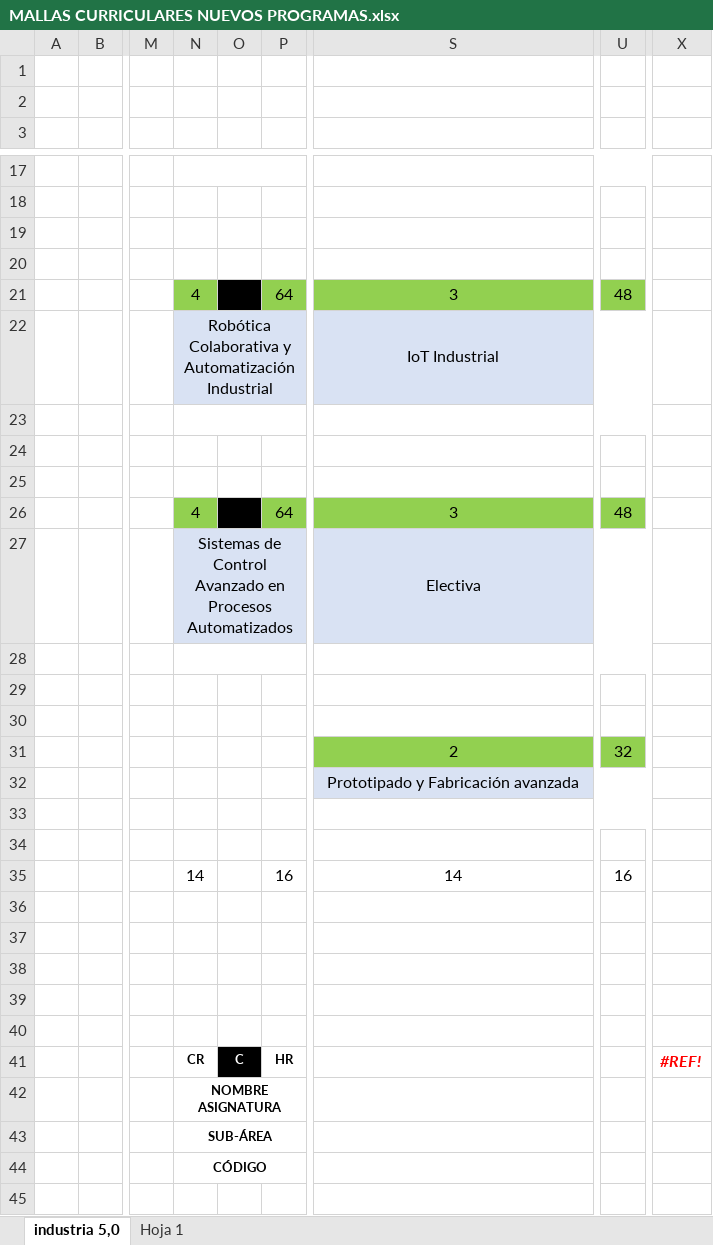
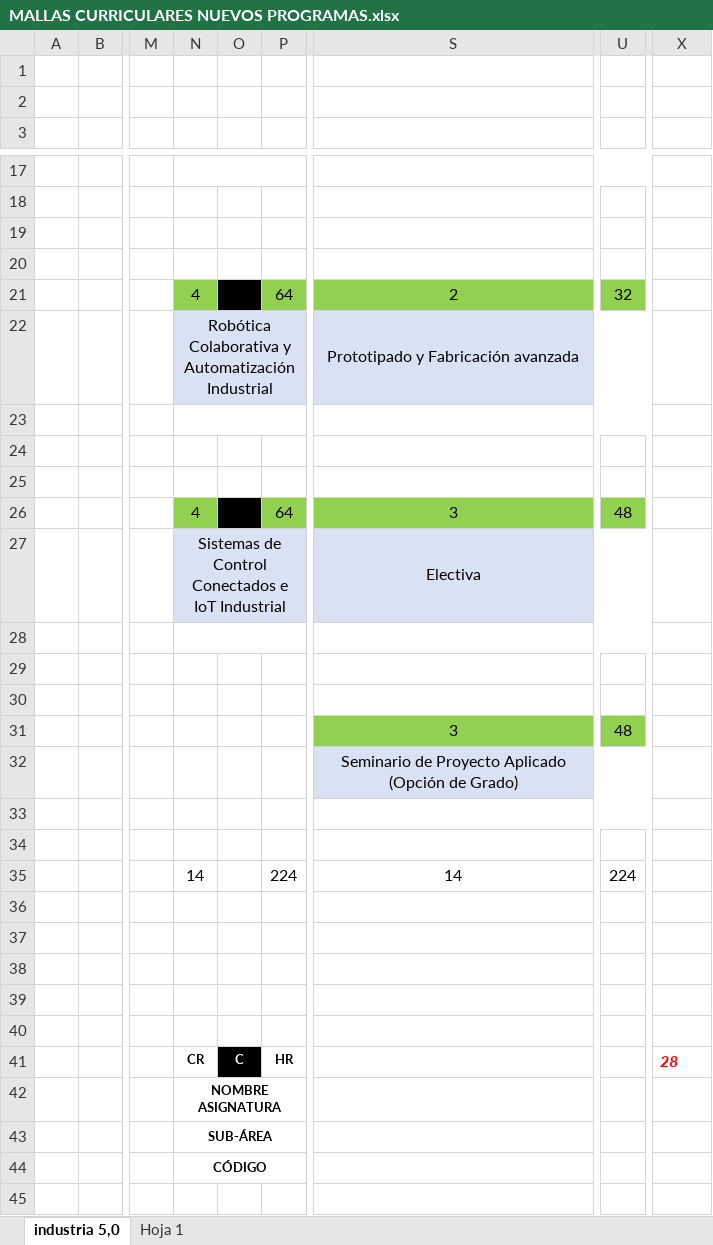
Before and after one commit to DanielVickG87/ESPECIALIZACION_EN_INDUSTRIA_5.0_Y_AUTOMATIZACION_INDUSTRIAL, an Excel workbook: mallas/MALLAS CURRICULARES NUEVOS PROGRAMAS.xlsx, sheet industria 5,0, drawn as a sheet; only a part is shown, gaps mark what is left out; values as stored, in another font and other column widths than the file's, no borders; charts and pictures not drawn; removed rows and columns are numbered as before the commit, all else as after; rows hold the shown columns only; the diff names each change by its address in the sheet, - before the commit and + after, or states it on an @@ line.

```diff
--- a/mallas/MALLAS CURRICULARES NUEVOS PROGRAMAS.xlsx (sheet industria 5,0)
+++ b/mallas/MALLAS CURRICULARES NUEVOS PROGRAMAS.xlsx (sheet industria 5,0)
-S21: 3
+S21: 2
-U21: 48
+U21: 32
-S22: IoT Industrial
+S22: Prototipado y Fabricación avanzada
-N27: …de Control Avanzado en Procesos Automatizados
+N27: …de Control Conectados e IoT Industrial
-row 31:  |  |  |  |  |  | 2 | 32
+row 31:  |  |  |  |  |  | 3 | 48
-S32: Prototipado y Fabricación avanzada
+S32: Seminario de Proyecto Aplicado (Opción de Grado)
-P35: 16
+P35: 224
-U35: 16
+U35: 224
-X41: #REF!
+X41: 28
```
Also changed, not shown: charts or pictures, mallas/Malla - PROGRAMA ESPECIALIZACIÓN EN INDUSTRIA 5.0.xlsx, 20 other files.
